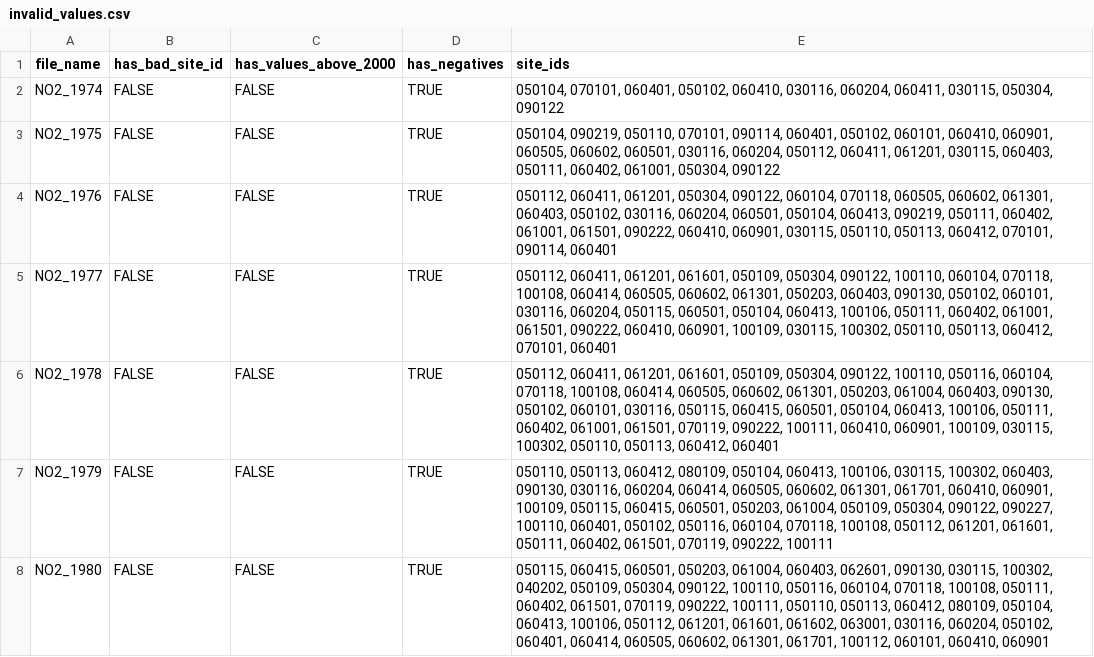
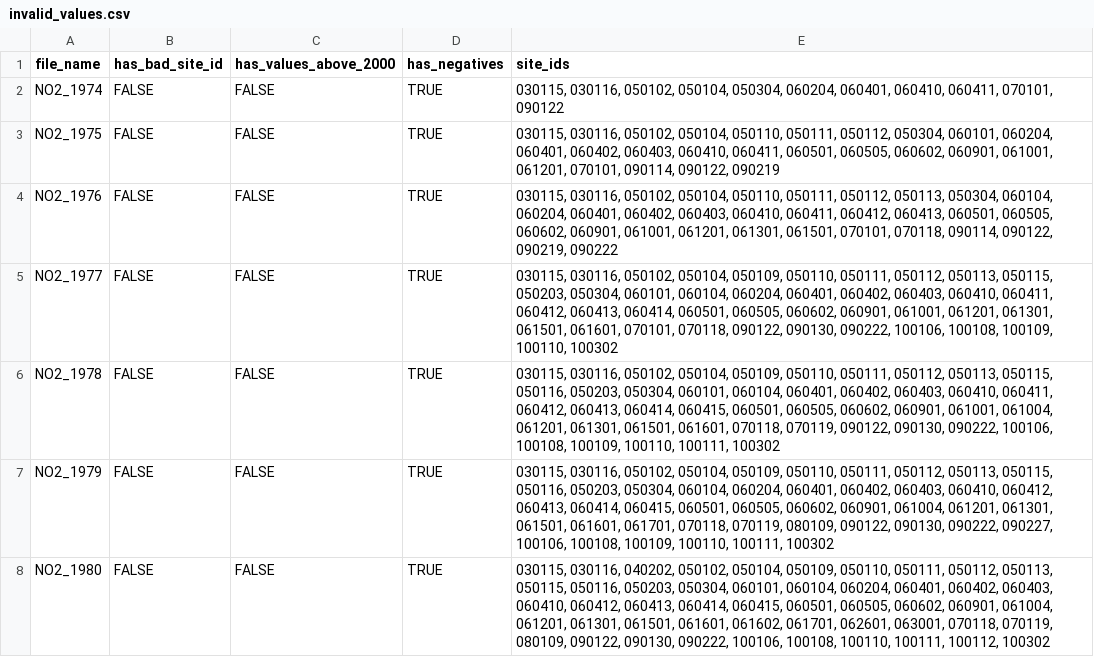
Before and after one commit to B-Nilson/napsreview, a CSV file: inst/extdata/issues/invalid_values.csv, drawn as a sheet; only a part is shown; the diff covers the shown part only.

Commit message:
sort pasted columns (such as site_ids and cities) before pasting for consistency in issues files

```diff
--- a/inst/extdata/issues/invalid_values.csv
+++ b/inst/extdata/issues/invalid_values.csv
@@ -1,8 +1,8 @@
 "file_name","has_bad_site_id","has_values_above_2000","has_negatives","site_ids"
-"NO2_1974",FALSE,FALSE,TRUE,"050104, 070101, 060401, 050102, 060410, 030116, 060204, 060411, 030115, 050304, 090122"
-"NO2_1975",FALSE,FALSE,TRUE,"050104, 090219, 050110, 070101, 090114, 060401, 050102, 060101, 060410, 060901, 060505, 060602, 060501, 030116, 060204, 050112, 060411, 061201, 030115, 060403, 050111, 060402, 061001, 050304, 090122"
-"NO2_1976",FALSE,FALSE,TRUE,"050112, 060411, 061201, 050304, 090122, 060104, 070118, 060505, 060602, 061301, 060403, 050102, 030116, 060204, 060501, 050104, 060413, 090219, 050111, 060402, 061001, 061501, 090222, 060410, 060901, 030115, 050110, 050113, 060412, 070101, 090114, 060401"
-"NO2_1977",FALSE,FALSE,TRUE,"050112, 060411, 061201, 061601, 050109, 050304, 090122, 100110, 060104, 070118, 100108, 060414, 060505, 060602, 061301, 050203, 060403, 090130, 050102, 060101, 030116, 060204, 050115, 060501, 050104, 060413, 100106, 050111, 060402, 061001, 061501, 090222, 060410, 060901, 100109, 030115, 100302, 050110, 050113, 060412, 070101, 060401"
-"NO2_1978",FALSE,FALSE,TRUE,"050112, 060411, 061201, 061601, 050109, 050304, 090122, 100110, 050116, 060104, 070118, 100108, 060414, 060505, 060602, 061301, 050203, 061004, 060403, 090130, 050102, 060101, 030116, 050115, 060415, 060501, 050104, 060413, 100106, 050111, 060402, 061001, 061501, 070119, 090222, 100111, 060410, 060901, 100109, 030115, 100302, 050110, 050113, 060412, 060401"
-"NO2_1979",FALSE,FALSE,TRUE,"050110, 050113, 060412, 080109, 050104, 060413, 100106, 030115, 100302, 060403, 090130, 030116, 060204, 060414, 060505, 060602, 061301, 061701, 060410, 060901, 100109, 050115, 060415, 060501, 050203, 061004, 050109, 050304, 090122, 090227, 100110, 060401, 050102, 050116, 060104, 070118, 100108, 050112, 061201, 061601, 050111, 060402, 061501, 070119, 090222, 100111"
-"NO2_1980",FALSE,FALSE,TRUE,"050115, 060415, 060501, 050203, 061004, 060403, 062601, 090130, 030115, 100302, 040202, 050109, 050304, 090122, 100110, 050116, 060104, 070118, 100108, 050111, 060402, 061501, 070119, 090222, 100111, 050110, 050113, 060412, 080109, 050104, 060413, 100106, 050112, 061201, 061601, 061602, 063001, 030116, 060204, 050102, 060401, 060414, 060505, 060602, 061301, 061701, 100112, 060101, 060410, 060901"
+"NO2_1974",FALSE,FALSE,TRUE,"030115, 030116, 050102, 050104, 050304, 060204, 060401, 060410, 060411, 070101, 090122"
+"NO2_1975",FALSE,FALSE,TRUE,"030115, 030116, 050102, 050104, 050110, 050111, 050112, 050304, 060101, 060204, 060401, 060402, 060403, 060410, 060411, 060501, 060505, 060602, 060901, 061001, 061201, 070101, 090114, 090122, 090219"
+"NO2_1976",FALSE,FALSE,TRUE,"030115, 030116, 050102, 050104, 050110, 050111, 050112, 050113, 050304, 060104, 060204, 060401, 060402, 060403, 060410, 060411, 060412, 060413, 060501, 060505, 060602, 060901, 061001, 061201, 061301, 061501, 070101, 070118, 090114, 090122, 090219, 090222"
+"NO2_1977",FALSE,FALSE,TRUE,"030115, 030116, 050102, 050104, 050109, 050110, 050111, 050112, 050113, 050115, 050203, 050304, 060101, 060104, 060204, 060401, 060402, 060403, 060410, 060411, 060412, 060413, 060414, 060501, 060505, 060602, 060901, 061001, 061201, 061301, 061501, 061601, 070101, 070118, 090122, 090130, 090222, 100106, 100108, 100109, 100110, 100302"
+"NO2_1978",FALSE,FALSE,TRUE,"030115, 030116, 050102, 050104, 050109, 050110, 050111, 050112, 050113, 050115, 050116, 050203, 050304, 060101, 060104, 060401, 060402, 060403, 060410, 060411, 060412, 060413, 060414, 060415, 060501, 060505, 060602, 060901, 061001, 061004, 061201, 061301, 061501, 061601, 070118, 070119, 090122, 090130, 090222, 100106, 100108, 100109, 100110, 100111, 100302"
+"NO2_1979",FALSE,FALSE,TRUE,"030115, 030116, 050102, 050104, 050109, 050110, 050111, 050112, 050113, 050115, 050116, 050203, 050304, 060104, 060204, 060401, 060402, 060403, 060410, 060412, 060413, 060414, 060415, 060501, 060505, 060602, 060901, 061004, 061201, 061301, 061501, 061601, 061701, 070118, 070119, 080109, 090122, 090130, 090222, 090227, 100106, 100108, 100109, 100110, 100111, 100302"
+"NO2_1980",FALSE,FALSE,TRUE,"030115, 030116, 040202, 050102, 050104, 050109, 050110, 050111, 050112, 050113, 050115, 050116, 050203, 050304, 060101, 060104, 060204, 060401, 060402, 060403, 060410, 060412, 060413, 060414, 060415, 060501, 060505, 060602, 060901, 061004, 061201, 061301, 061501, 061601, 061602, 061701, 062601, 063001, 070118, 070119, 080109, 090122, 090130, 090222, 100106, 100108, 100110, 100111, 100112, 100302"
```
Also changed, not shown: 123 edited cells elsewhere in this file, inst/extdata/issues/multiple_city_sites.csv, inst/extdata/issues/multiple_city_spellings.csv, 5 other files.
